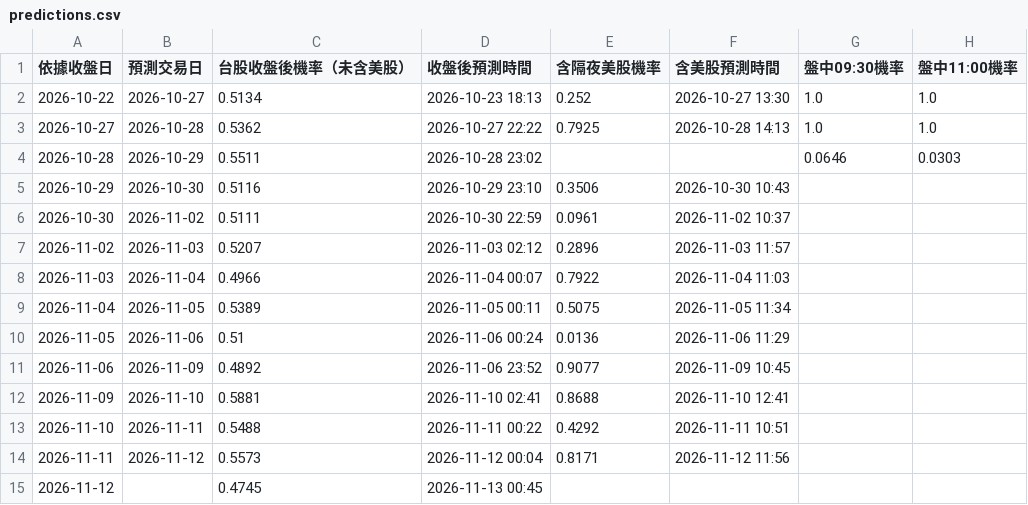
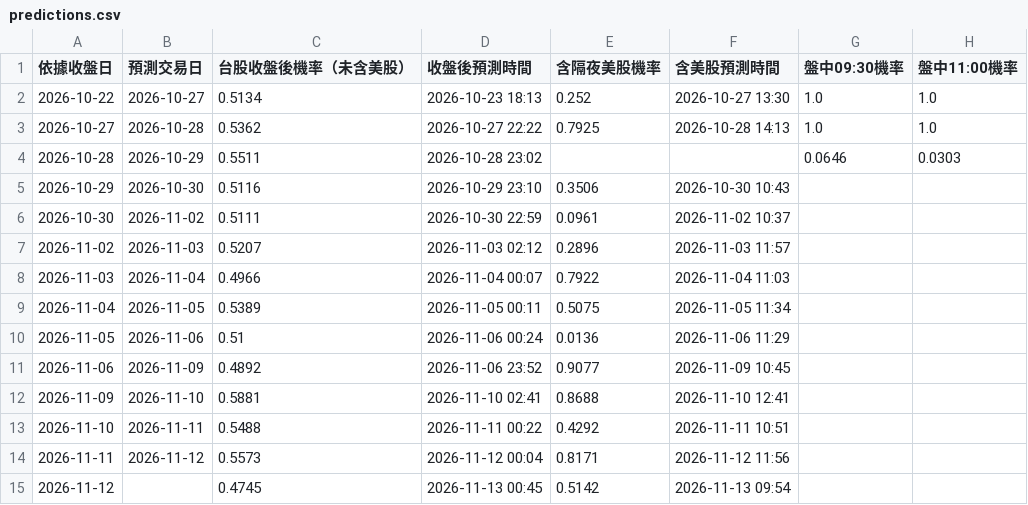
Before and after one commit to syubbb/taiex-dashboard, a CSV file: data/predictions.csv, drawn as a sheet; only a part is shown; the diff names each change by its address in the sheet, - before the commit and + after, or states it on an @@ line.

```diff
--- a/data/predictions.csv
+++ b/data/predictions.csv
-E15 (含隔夜美股機率): (empty)
+E15 (含隔夜美股機率): 0.5142
-F15 (含美股預測時間): (empty)
+F15 (含美股預測時間): 2026-11-13 09:54
```
Also changed, not shown: 2 other files.
